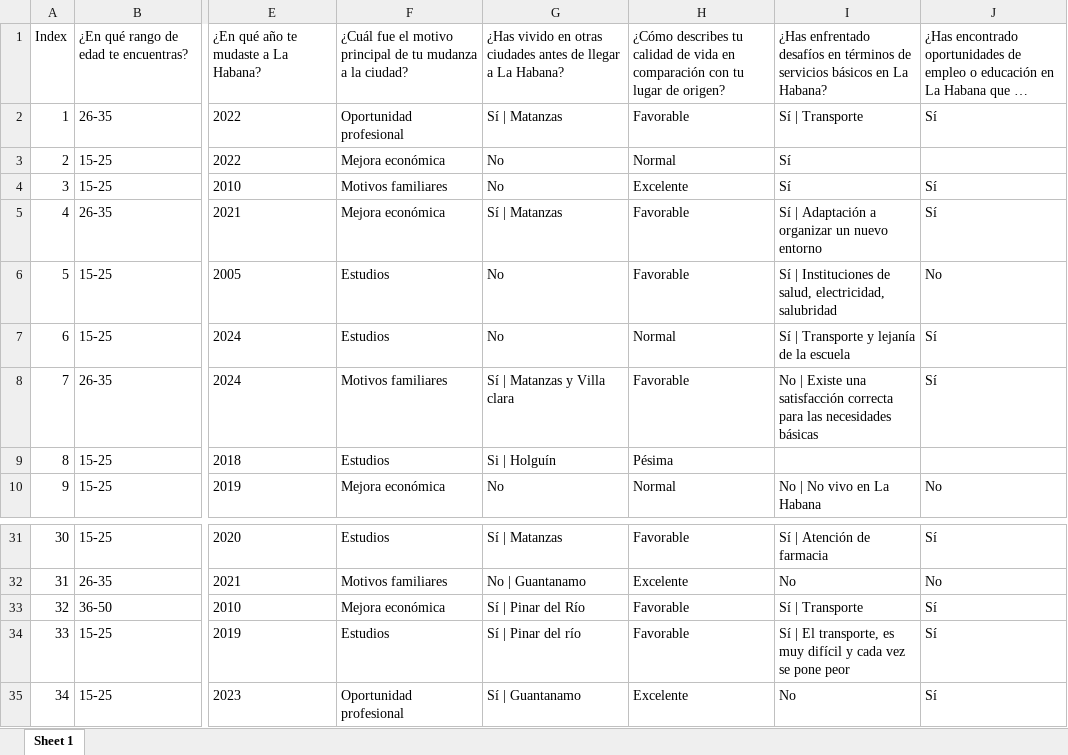
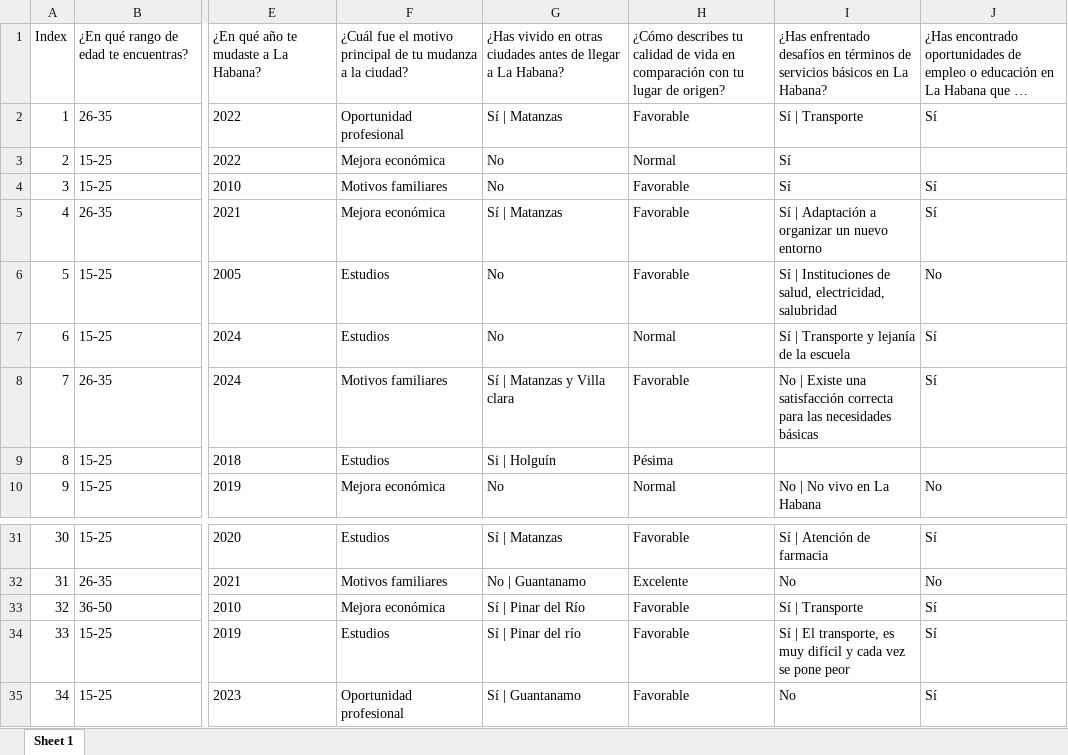
Before and after one commit to vicent-cao02/La-Migracion, an Excel workbook: Data/Encuesta.xlsx, sheet Sheet 1, drawn as a sheet; only a part is shown, gaps mark what is left out; long unchanged cells end in …; values as stored, in another font and other column widths than the file's, no borders; the diff names each change by its address in the sheet, - before the commit and + after, or states it on an @@ line.

Commit message:
Upgrade

```diff
--- a/Data/Encuesta.xlsx (sheet Sheet 1)
+++ b/Data/Encuesta.xlsx (sheet Sheet 1)
-H4: Excelente
+H4: Favorable
-H35: Excelente
+H35: Favorable
```
